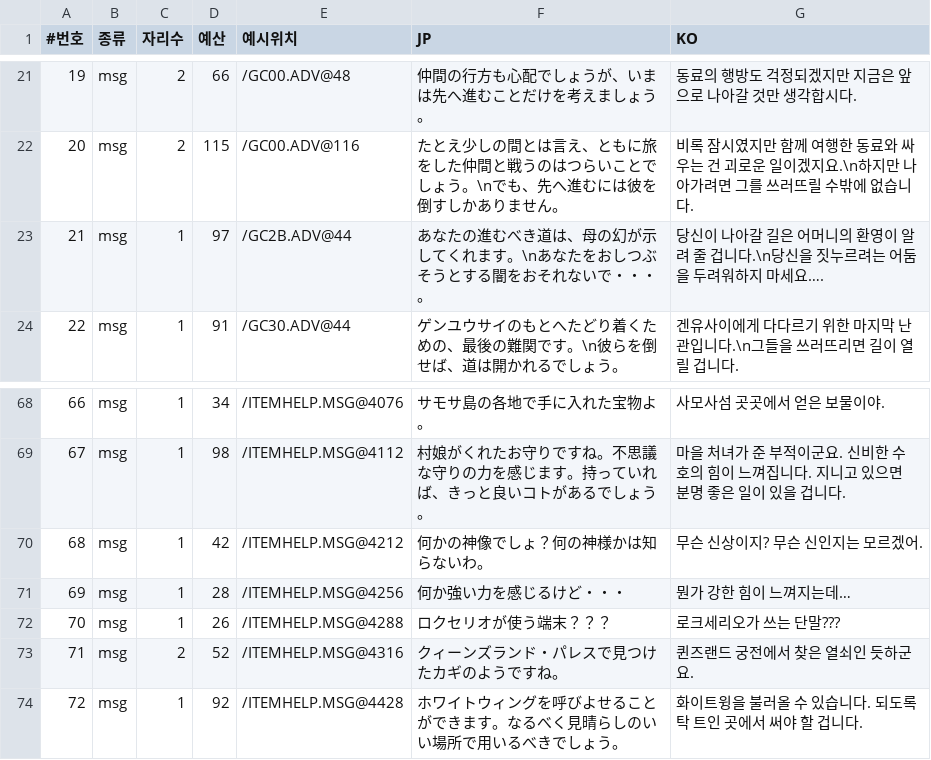
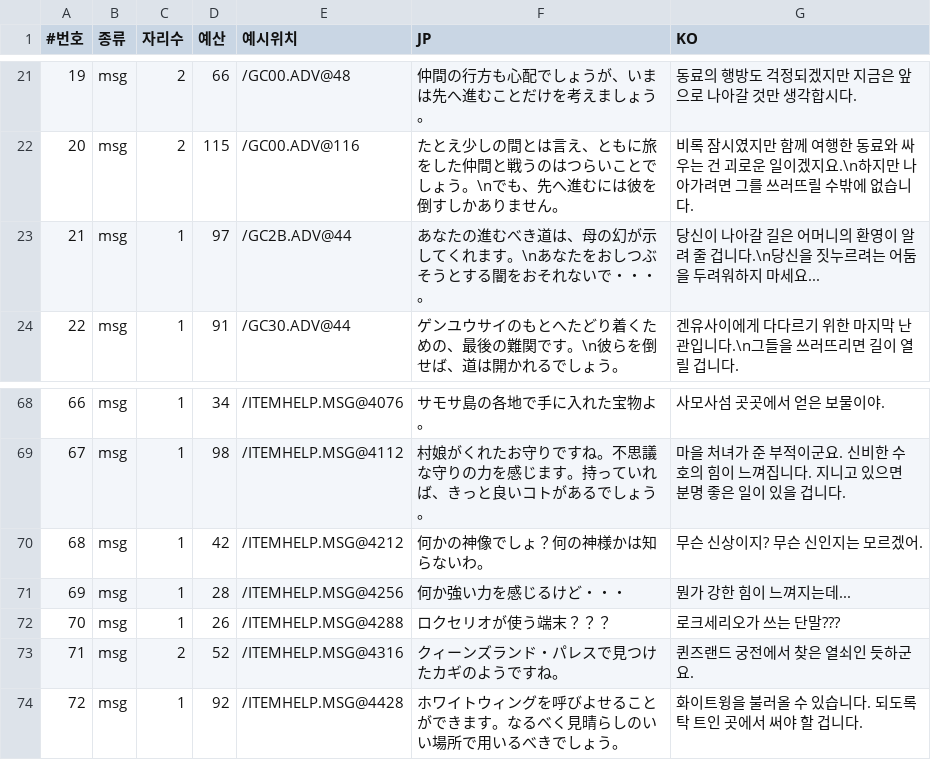
Before and after one commit to hospi0/riglord1-kr-patch, a TSV file: work/ko/msg.tsv, drawn as a sheet; only a part is shown, gaps mark what is left out.

```diff
--- a/work/ko/msg.tsv
+++ b/work/ko/msg.tsv
@@ -22,3 +22,3 @@
 20	msg	2	115	/GC00.ADV@116	たとえ少しの間とは言え、ともに旅をした仲間と戦うのはつらいことでしょう。\nでも、先へ進むには彼を倒すしかありません。	비록 잠시였지만 함께 여행한 동료와 싸우는 건 괴로운 일이겠지요.\n하지만 나아가려면 그를 쓰러뜨릴 수밖에 없습니다.
-21	msg	1	97	/GC2B.ADV@44	あなたの進むべき道は、母の幻が示してくれます。\nあなたをおしつぶそうとする闇をおそれないで・・・。	당신이 나아갈 길은 어머니의 환영이 알려 줄 겁니다.\n당신을 짓누르려는 어둠을 두려워하지 마세요….
+21	msg	1	97	/GC2B.ADV@44	あなたの進むべき道は、母の幻が示してくれます。\nあなたをおしつぶそうとする闇をおそれないで・・・。	당신이 나아갈 길은 어머니의 환영이 알려 줄 겁니다.\n당신을 짓누르려는 어둠을 두려워하지 마세요...
 22	msg	1	91	/GC30.ADV@44	ゲンユウサイのもとへたどり着くための、最後の難関です。\n彼らを倒せば、道は開かれるでしょう。	겐유사이에게 다다르기 위한 마지막 난관입니다.\n그들을 쓰러뜨리면 길이 열릴 겁니다.
@@ -70,3 +70,3 @@
 68	msg	1	42	/ITEMHELP.MSG@4212	何かの神像でしょ？何の神様かは知らないわ。	무슨 신상이지? 무슨 신인지는 모르겠어.
-69	msg	1	28	/ITEMHELP.MSG@4256	何か強い力を感じるけど・・・	뭔가 강한 힘이 느껴지는데…
+69	msg	1	28	/ITEMHELP.MSG@4256	何か強い力を感じるけど・・・	뭔가 강한 힘이 느껴지는데...
 70	msg	1	26	/ITEMHELP.MSG@4288	ロクセリオが使う端末？？？	로크세리오가 쓰는 단말???
```
Also changed, not shown: work/ko/data.tsv, work/ko/map.tsv, 12 other files.
